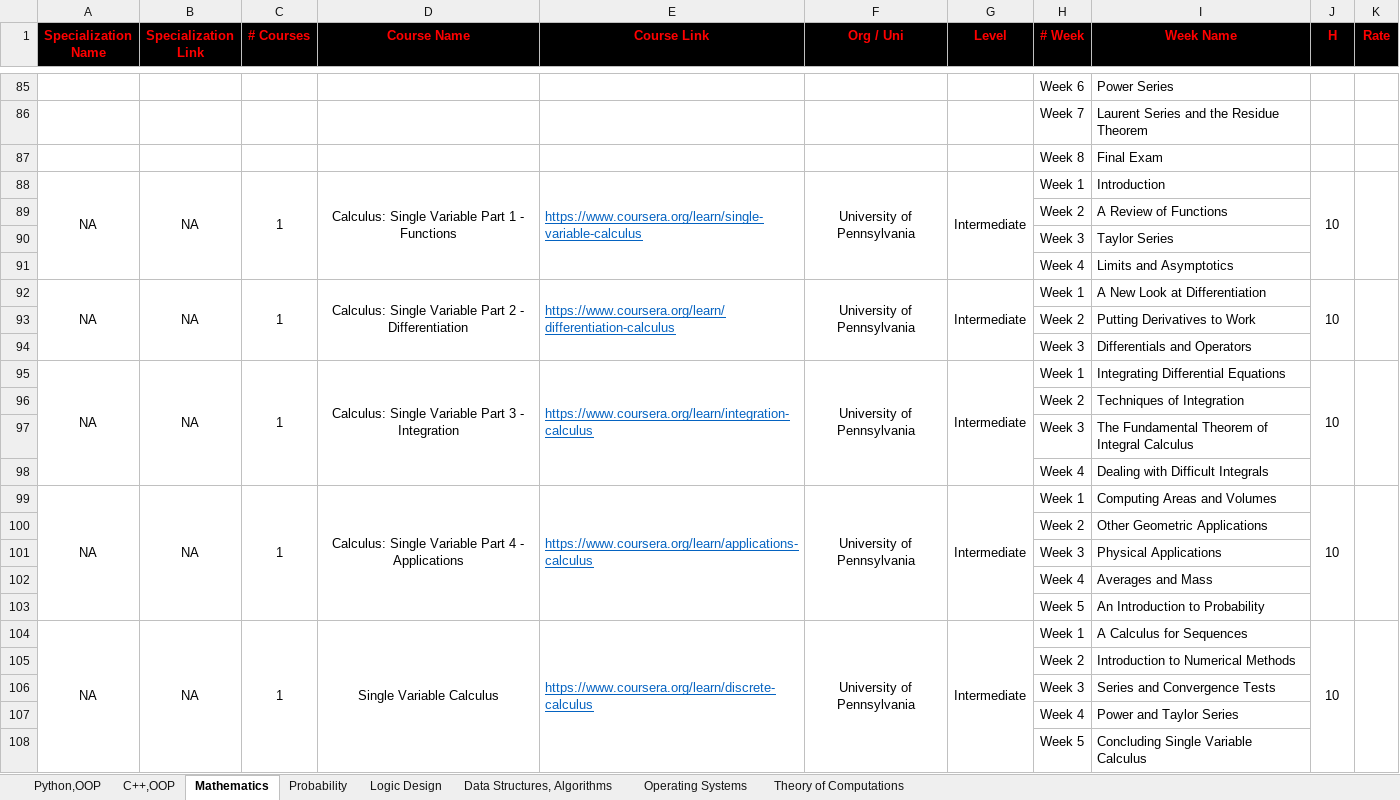
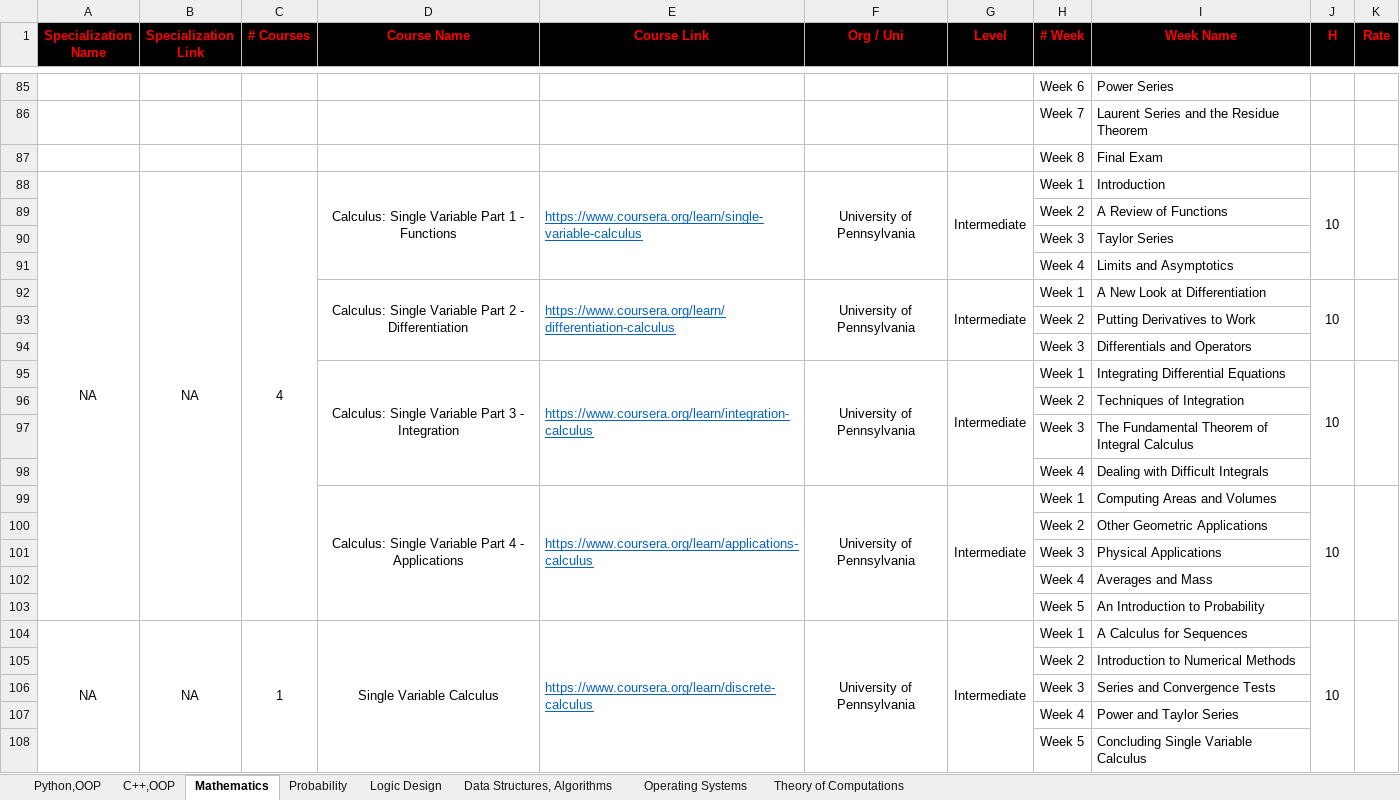
Before and after one commit to cs-MohamedAyman/eLearning-Platforms, an Excel workbook: Computer-Science-Specializations/Computer-Science-Specializations.xlsx, sheet Mathematics, drawn as a sheet; only a part is shown, gaps mark what is left out; values as stored, in another font and other column widths than the file's, no borders; the diff names each change by its address in the sheet, - before the commit and + after, or states it on an @@ line.

Commit message:
version 2021

```diff
--- a/Computer-Science-Specializations/Computer-Science-Specializations.xlsx (sheet Mathematics)
+++ b/Computer-Science-Specializations/Computer-Science-Specializations.xlsx (sheet Mathematics)
-A88:A91 merged
+A88:A103 merged
-B88:B91 merged
+B88:B103 merged
-C88 (# Courses): 1
+C88 (# Courses): 4
-C88:C91 merged
+C88:C103 merged
-A92 (Specialization Name): NA
+A92 (Specialization Name): (empty)
-A92:A94 merged
-B92 (Specialization Link): NA
+B92 (Specialization Link): (empty)
-B92:B94 merged
-C92 (# Courses): 1
+C92 (# Courses): (empty)
-C92:C94 merged
-A95 (Specialization Name): NA
+A95 (Specialization Name): (empty)
-A95:A98 merged
-B95 (Specialization Link): NA
+B95 (Specialization Link): (empty)
-B95:B98 merged
-C95 (# Courses): 1
+C95 (# Courses): (empty)
-C95:C98 merged
-A99 (Specialization Name): NA
+A99 (Specialization Name): (empty)
-A99:A103 merged
-B99 (Specialization Link): NA
+B99 (Specialization Link): (empty)
-B99:B103 merged
-C99 (# Courses): 1
+C99 (# Courses): (empty)
-C99:C103 merged
```
